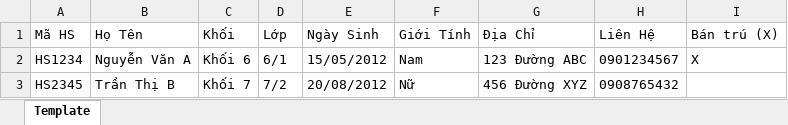
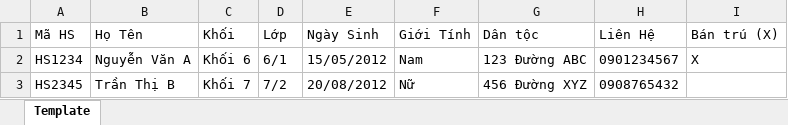
Before and after one commit to formype/lax-qlhs, an Excel workbook: public/Mau_Danh_Sach_Hoc_Sinh.xlsx, sheet Template, drawn as a sheet; values as stored, in another font and other column widths than the file's, no borders; the diff names each change by its address in the sheet, - before the commit and + after, or states it on an @@ line.

Commit message:
Cập nhật file excel mẫu nhập học sinh (Địa chỉ -> Dân tộc)

```diff
--- a/public/Mau_Danh_Sach_Hoc_Sinh.xlsx (sheet Template)
+++ b/public/Mau_Danh_Sach_Hoc_Sinh.xlsx (sheet Template)
-G1: Địa Chỉ
+G1: Dân tộc
```
